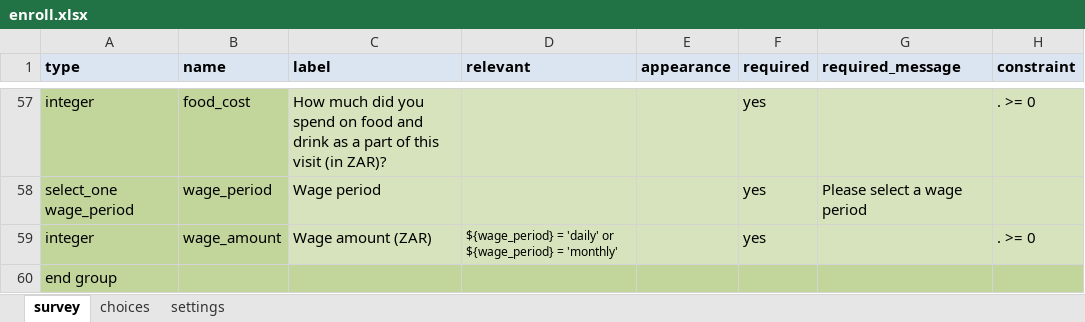
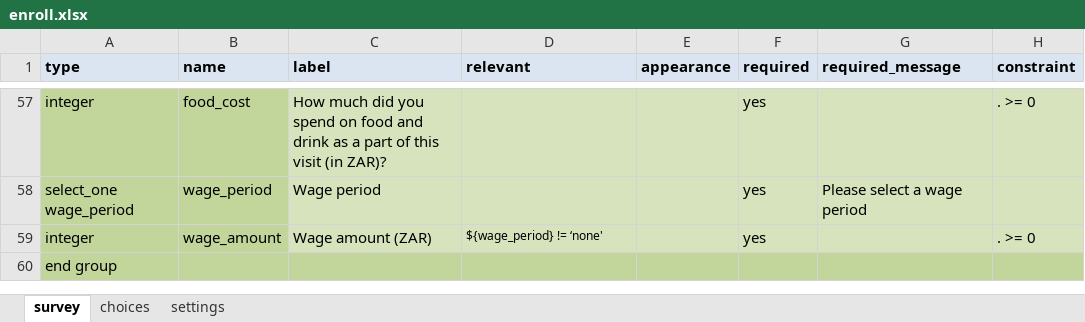
Before and after one commit to medic/cht-post-ops-app, an Excel workbook: itech-aurum/forms/app/enroll.xlsx, sheet survey, drawn as a sheet; only a part is shown, gaps mark what is left out; values as stored, in another font and other column widths than the file's, no borders; the diff names each change by its address in the sheet, - before the commit and + after, or states it on an @@ line.

```diff
--- a/itech-aurum/forms/app/enroll.xlsx (sheet survey)
+++ b/itech-aurum/forms/app/enroll.xlsx (sheet survey)
-D59 (relevant): ${wage_period} = 'daily' or ${wage_period} = 'monthly'
+D59 (relevant): ${wage_period} != ‘none'
```
Also changed, not shown: itech-aurum/forms/app/day14_no_contact.xlsx, 2 other files.
